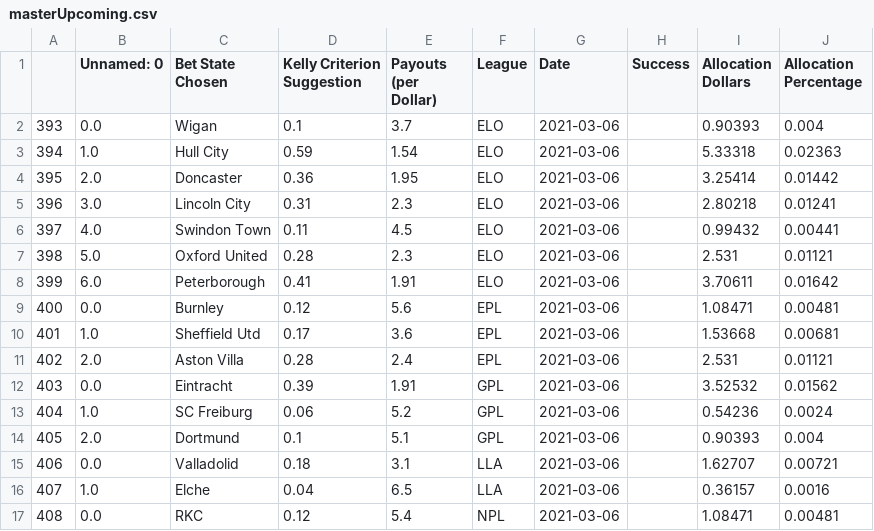
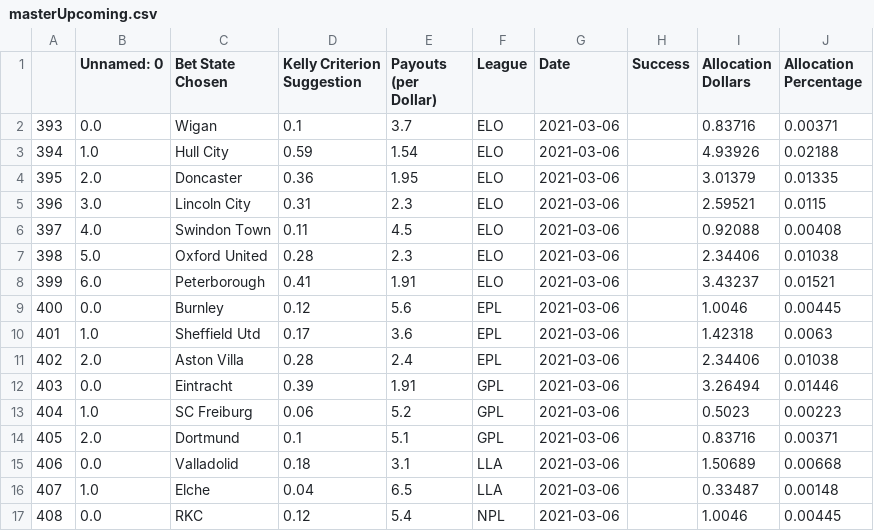
Before and after one commit to axz2000/sportsbook, a CSV file: masterScript/masterUpcoming.csv, drawn as a sheet; only a part is shown; the diff covers the shown part only.

```diff
--- a/masterScript/masterUpcoming.csv
+++ b/masterScript/masterUpcoming.csv
@@ -1,17 +1,17 @@
 ,Unnamed: 0,Bet State Chosen,Kelly Criterion Suggestion,Payouts (per Dollar),League,Date,Success,Allocation Dollars,Allocation Percentage
-393,0.0,Wigan,0.1,3.7,ELO,2021-03-06,,0.90393,0.004
-394,1.0,Hull City,0.59,1.54,ELO,2021-03-06,,5.33318,0.02363
-395,2.0,Doncaster,0.36,1.95,ELO,2021-03-06,,3.25414,0.01442
-396,3.0,Lincoln City,0.31,2.3,ELO,2021-03-06,,2.80218,0.01241
-397,4.0,Swindon Town,0.11,4.5,ELO,2021-03-06,,0.99432,0.00441
-398,5.0,Oxford United,0.28,2.3,ELO,2021-03-06,,2.531,0.01121
-399,6.0,Peterborough,0.41,1.91,ELO,2021-03-06,,3.70611,0.01642
-400,0.0,Burnley,0.12,5.6,EPL,2021-03-06,,1.08471,0.00481
-401,1.0,Sheffield Utd,0.17,3.6,EPL,2021-03-06,,1.53668,0.00681
-402,2.0,Aston Villa,0.28,2.4,EPL,2021-03-06,,2.531,0.01121
-403,0.0,Eintracht,0.39,1.91,GPL,2021-03-06,,3.52532,0.01562
-404,1.0,SC Freiburg,0.06,5.2,GPL,2021-03-06,,0.54236,0.0024
-405,2.0,Dortmund,0.1,5.1,GPL,2021-03-06,,0.90393,0.004
-406,0.0,Valladolid,0.18,3.1,LLA,2021-03-06,,1.62707,0.00721
-407,1.0,Elche,0.04,6.5,LLA,2021-03-06,,0.36157,0.0016
-408,0.0,RKC,0.12,5.4,NPL,2021-03-06,,1.08471,0.00481
+393,0.0,Wigan,0.1,3.7,ELO,2021-03-06,,0.83716,0.00371
+394,1.0,Hull City,0.59,1.54,ELO,2021-03-06,,4.93926,0.02188
+395,2.0,Doncaster,0.36,1.95,ELO,2021-03-06,,3.01379,0.01335
+396,3.0,Lincoln City,0.31,2.3,ELO,2021-03-06,,2.59521,0.0115
+397,4.0,Swindon Town,0.11,4.5,ELO,2021-03-06,,0.92088,0.00408
+398,5.0,Oxford United,0.28,2.3,ELO,2021-03-06,,2.34406,0.01038
+399,6.0,Peterborough,0.41,1.91,ELO,2021-03-06,,3.43237,0.01521
+400,0.0,Burnley,0.12,5.6,EPL,2021-03-06,,1.0046,0.00445
+401,1.0,Sheffield Utd,0.17,3.6,EPL,2021-03-06,,1.42318,0.0063
+402,2.0,Aston Villa,0.28,2.4,EPL,2021-03-06,,2.34406,0.01038
+403,0.0,Eintracht,0.39,1.91,GPL,2021-03-06,,3.26494,0.01446
+404,1.0,SC Freiburg,0.06,5.2,GPL,2021-03-06,,0.5023,0.00223
+405,2.0,Dortmund,0.1,5.1,GPL,2021-03-06,,0.83716,0.00371
+406,0.0,Valladolid,0.18,3.1,LLA,2021-03-06,,1.50689,0.00668
+407,1.0,Elche,0.04,6.5,LLA,2021-03-06,,0.33487,0.00148
+408,0.0,RKC,0.12,5.4,NPL,2021-03-06,,1.0046,0.00445
```
Also changed, not shown: 9 added rows and 8 edited cells elsewhere in this file, masterScript/masterDaily.csv, masterScript/masterPush.csv, 3 other files.
